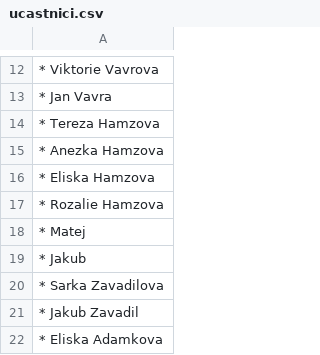
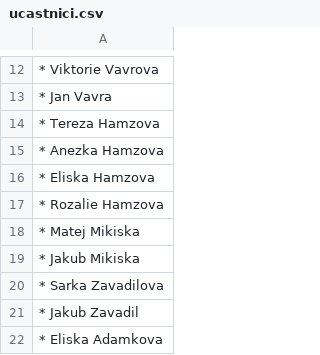
Before and after one commit to burlog/tabor, a CSV file: 2026/ucastnici.csv, drawn as a sheet; only a part is shown, gaps mark what is left out.

Commit message:
update

```diff
--- a/2026/ucastnici.csv
+++ b/2026/ucastnici.csv
@@ -17,4 +17,4 @@
 * Rozalie Hamzova
-* Matej
-* Jakub
+* Matej Mikiska
+* Jakub Mikiska
 * Sarka Zavadilova
```
